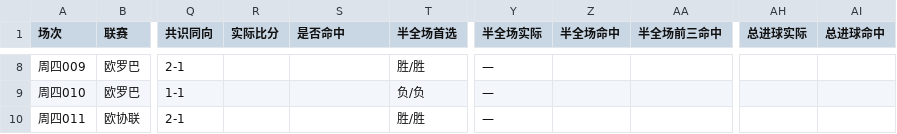
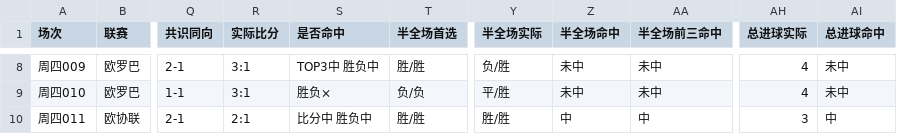
Before and after one commit to yi6421016-wq/jczq-score-assistant, a CSV file: 竞彩比分助手/数据/比分记录_2026-11-26.csv, drawn as a sheet; only a part is shown, gaps mark what is left out; the diff covers the shown part only; the diff names each change by its address in the sheet, - before the commit and + after, or states it on an @@ line.

```diff
--- a/竞彩比分助手/数据/比分记录_2026-11-26.csv
+++ b/竞彩比分助手/数据/比分记录_2026-11-26.csv
-R8:R9 (实际比分): (empty)
+R8:R9 (实际比分): 3:1
-S8 (是否命中): (empty)
+S8 (是否命中): TOP3中 胜负中
-Y8 (半全场实际): —
+Y8 (半全场实际): 负/胜
-Z8:Z9 (半全场命中): (empty)
+Z8:Z9 (半全场命中): 未中
-AA8:AA9 (半全场前三命中): (empty)
+AA8:AA9 (半全场前三命中): 未中
-AH8:AH9 (总进球实际): (empty)
+AH8:AH9 (总进球实际): 4
-AI8:AI9 (总进球命中): (empty)
+AI8:AI9 (总进球命中): 未中
-S9 (是否命中): (empty)
+S9 (是否命中): 胜负×
-Y9 (半全场实际): —
+Y9 (半全场实际): 平/胜
-R10 (实际比分): (empty)
+R10 (实际比分): 2:1
-S10 (是否命中): (empty)
+S10 (是否命中): 比分中 胜负中
-Y10 (半全场实际): —
+Y10 (半全场实际): 胜/胜
-Z10 (半全场命中): (empty)
+Z10 (半全场命中): 中
-AA10 (半全场前三命中): (empty)
+AA10 (半全场前三命中): 中
-AH10 (总进球实际): (empty)
+AH10 (总进球实际): 3
-AI10 (总进球命中): (empty)
+AI10 (总进球命中): 中
```
Also changed, not shown: 42 edited cells elsewhere in this file, 4 other files.
